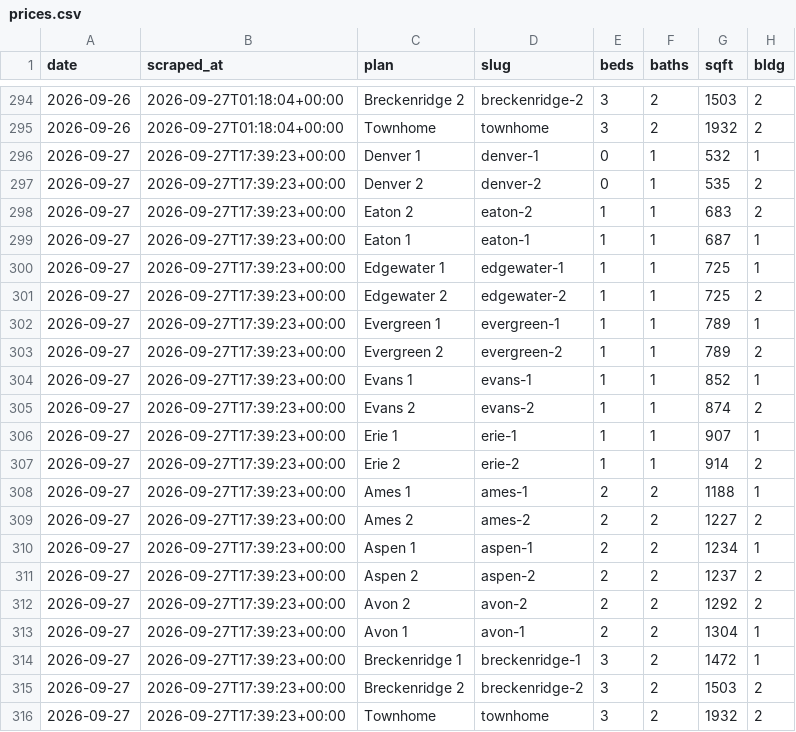
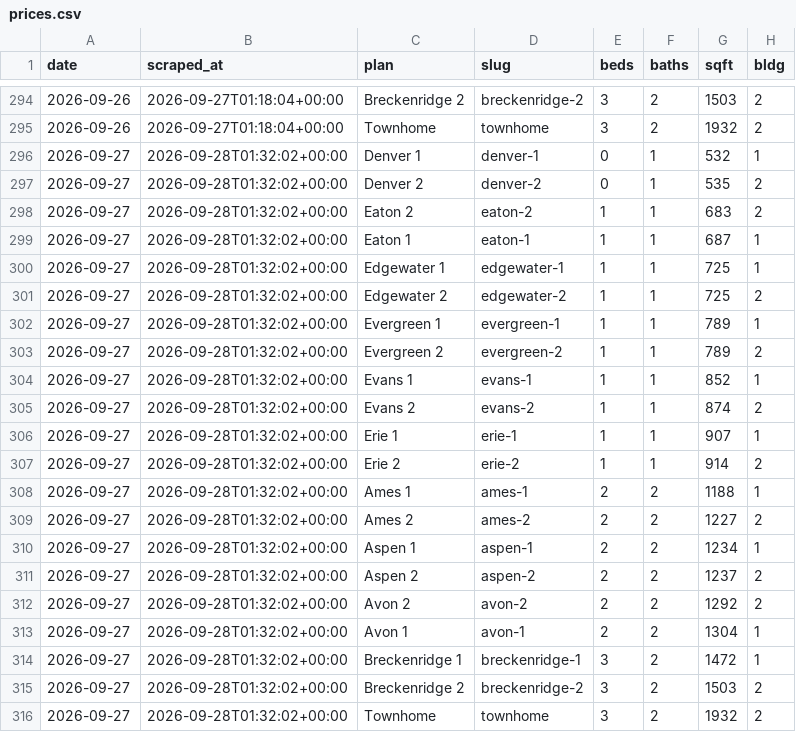
Before and after one commit to sharkweekshane/bell-rent-watch, a CSV file: data/prices.csv, drawn as a sheet; only a part is shown, gaps mark what is left out; the diff names each change by its address in the sheet, - before the commit and + after, or states it on an @@ line.

Commit message:
data: 2026-09-27

```diff
--- a/data/prices.csv
+++ b/data/prices.csv
-B296:B316 (scraped_at): 2026-09-27T17:39:23+00:00
+B296:B316 (scraped_at): 2026-09-28T01:32:02+00:00
```
Also changed, not shown: data/units.csv, 1 other file.
